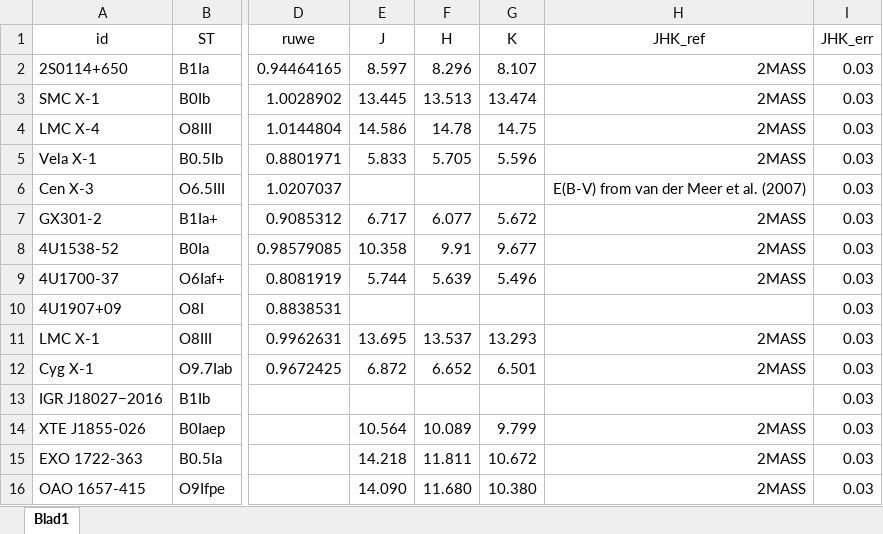
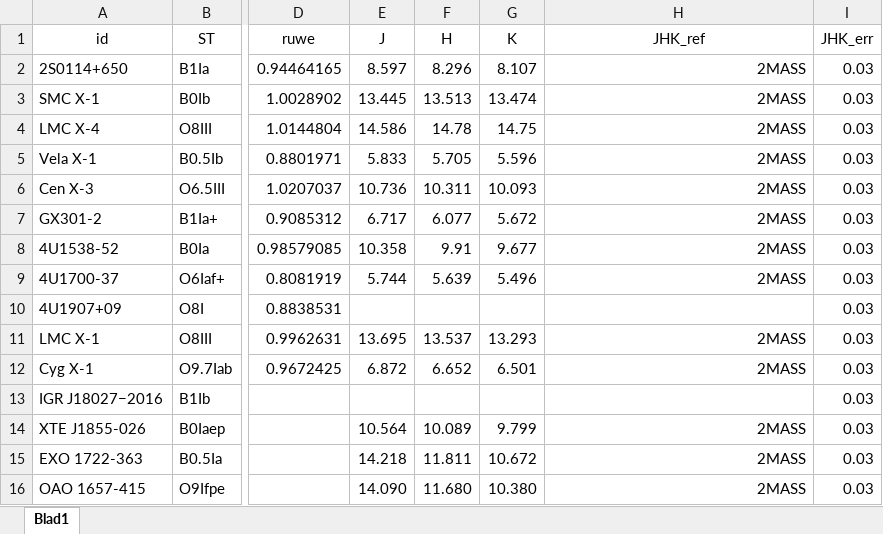
Before and after one commit to LvV210/MasterProject, an Excel workbook: tables/HMXBparameters.xlsx, sheet Blad1, drawn as a sheet; only a part is shown, gaps mark what is left out; values as stored, in another font and other column widths than the file's, no borders; table styles not drawn; the diff names each change by its address in the sheet, - before the commit and + after, or states it on an @@ line.

```diff
--- a/tables/HMXBparameters.xlsx (sheet Blad1)
+++ b/tables/HMXBparameters.xlsx (sheet Blad1)
-E6 (J): (empty)
+E6 (J): 10.736
-F6 (H): (empty)
+F6 (H): 10.311
-G6 (K): (empty)
+G6 (K): 10.093
-H6 (JHK_ref): E(B-V) from van der Meer et al. (2007)
+H6 (JHK_ref): 2MASS
```
Also changed, not shown: 14 other files.
